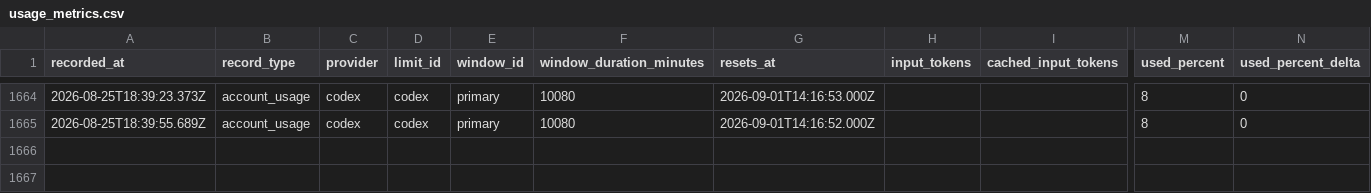
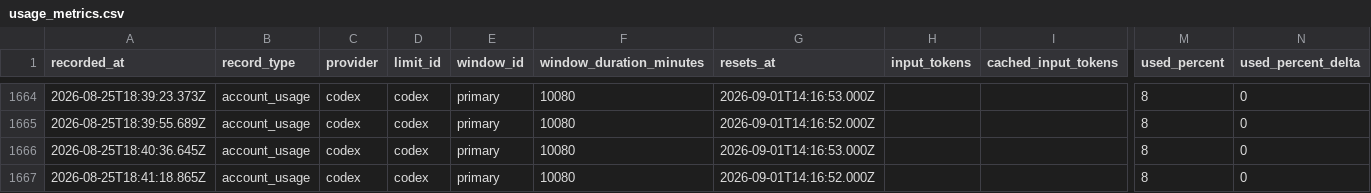
Before and after one commit to jan-bogaerts/md2, a CSV file: design/usage_metrics.csv, drawn as a sheet; only a part is shown, gaps mark what is left out; rows hold the shown columns only; the diff names each change by its address in the sheet, - before the commit and + after, or states it on an @@ line.

```diff
--- a/design/usage_metrics.csv
+++ b/design/usage_metrics.csv
+row 1666: 2026-08-25T18:40:36.645Z | account_usage | codex | codex | primary | 10080 | 2026-09-01T14:16:53.000Z |  |  | 8 | 0
+row 1667: 2026-08-25T18:41:18.865Z | account_usage | codex | codex | primary | 10080 | 2026-09-01T14:16:52.000Z |  |  | 8 | 0
```
Also changed, not shown: 1 other file.
